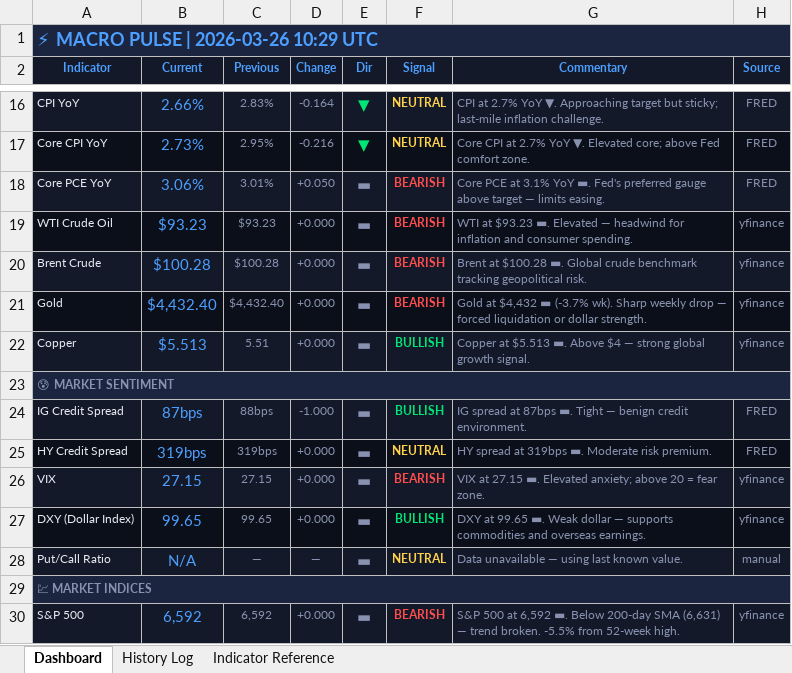
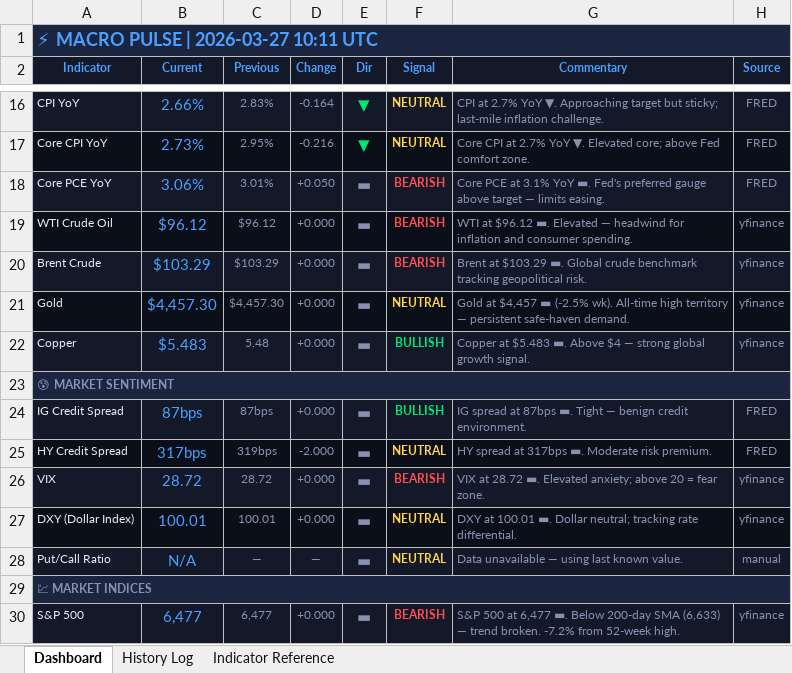
Before and after one commit to 3243dwon/Macro, an Excel workbook: macro_pulse.xlsx, sheet Dashboard, drawn as a sheet; only a part is shown, gaps mark what is left out; values as stored, in another font and other column widths than the file's, no borders; the diff covers the shown part only; the diff names each change by its address in the sheet, - before the commit and + after, or states it on an @@ line.

```diff
--- a/macro_pulse.xlsx (sheet Dashboard)
+++ b/macro_pulse.xlsx (sheet Dashboard)
-A1 (Indicator): ⚡ MACRO PULSE | 2026-03-26 10:29 UTC
+A1 (Indicator): ⚡ MACRO PULSE | 2026-03-27 10:11 UTC
-B19 (Current): $93.23
+B19 (Current): $96.12
-C19 (Previous): $93.23
+C19 (Previous): $96.12
-G19 (Commentary): WTI at $93.23 ▬. Elevated…
+G19 (Commentary): WTI at $96.12 ▬. Elevated…
-B20 (Current): $100.28
+B20 (Current): $103.29
-C20 (Previous): $100.28
+C20 (Previous): $103.29
-G20 (Commentary): Brent at $100.28 ▬. Global…
+G20 (Commentary): Brent at $103.29 ▬. Global…
-B21 (Current): $4,432.40
+B21 (Current): $4,457.30
-C21 (Previous): $4,432.40
+C21 (Previous): $4,457.30
-F21 (Signal): BEARISH
+F21 (Signal): NEUTRAL
-F21 text colour: #FF4D4D
+F21 text colour: #FFD24D
-G21 (Commentary): Gold at $4,432 ▬ (-3.7% wk). Sharp weekly drop — forced liquidation or dollar strength.
+G21 (Commentary): Gold at $4,457 ▬ (-2.5% wk). All-time high territory — persistent safe-haven demand.
-B22 (Current): $5.513
+B22 (Current): $5.483
-C22 (Previous): 5.51
+C22 (Previous): 5.48
-G22 (Commentary): Copper at $5.513 ▬. Above…
+G22 (Commentary): Copper at $5.483 ▬. Above…
-C24 (Previous): 88bps
+C24 (Previous): 87bps
-D24 (Change): -1.000
+D24 (Change): +0.000
-B25 (Current): 319bps
+B25 (Current): 317bps
-D25 (Change): +0.000
+D25 (Change): -2.000
-G25 (Commentary): HY spread at 319bps ▬. Moderate risk premium.
+G25 (Commentary): HY spread at 317bps ▬. Moderate risk premium.
-B26 (Current): 27.15
+B26 (Current): 28.72
-C26 (Previous): 27.15
+C26 (Previous): 28.72
-G26 (Commentary): VIX at 27.15 ▬. Elevated…
+G26 (Commentary): VIX at 28.72 ▬. Elevated…
-B27 (Current): 99.65
+B27 (Current): 100.01
-C27 (Previous): 99.65
+C27 (Previous): 100.01
-F27 (Signal): BULLISH
+F27 (Signal): NEUTRAL
-F27 text colour: #00E676
+F27 text colour: #FFD24D
-G27 (Commentary): DXY at 99.65 ▬. Weak dollar — supports commodities and overseas earnings.
+G27 (Commentary): DXY at 100.01 ▬. Dollar neutral; tracking rate differential.
-B30 (Current): 6,592
+B30 (Current): 6,477
-C30 (Previous): 6,592
+C30 (Previous): 6,477
-G30 (Commentary): …500 at 6,592 ▬. Below 200-day SMA (6,631) — trend broken. -5.5% from 52-week…
+G30 (Commentary): …500 at 6,477 ▬. Below 200-day SMA (6,633) — trend broken. -7.2% from 52-week…
```
Also changed, not shown: 38 edited cells and cell formats elsewhere in this sheet, sheet History Log, 1 other file.
